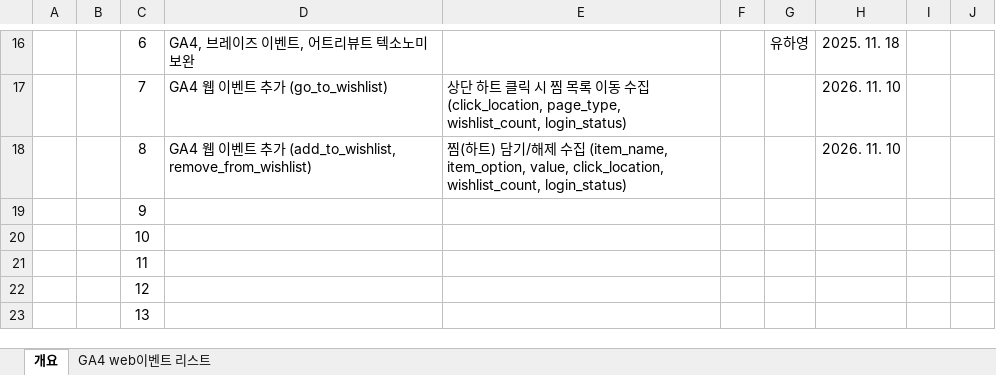
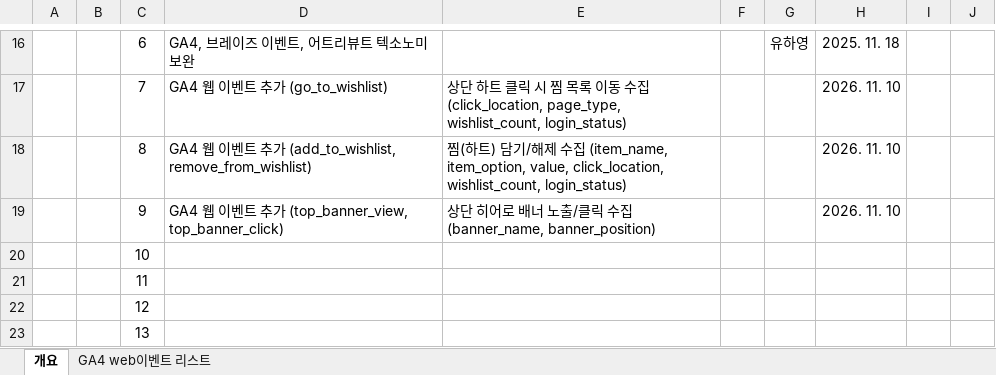
Before and after one commit to zzangpang9/1110_AGM_GA4, an Excel workbook: Google Analytics4 강의용 텍소노미.xlsx, sheet 개요, drawn as a sheet; only a part is shown, gaps mark what is left out; values as stored, in another font and other column widths than the file's, no borders; the diff names each change by its address in the sheet, - before the commit and + after, or states it on an @@ line.

```diff
--- a/Google Analytics4 강의용 텍소노미.xlsx (sheet 개요)
+++ b/Google Analytics4 강의용 텍소노미.xlsx (sheet 개요)
-D19: (empty)
+D19: GA4 웹 이벤트 추가 (top_banner_view, top_banner_click)
-E19: (empty)
+E19: 상단 히어로 배너 노출/클릭 수집 (banner_name, banner_position)
-H19: (empty)
+H19: 2026. 11. 10
```
Also changed, not shown: sheet GA4 web이벤트 리스트, 1 other file.
